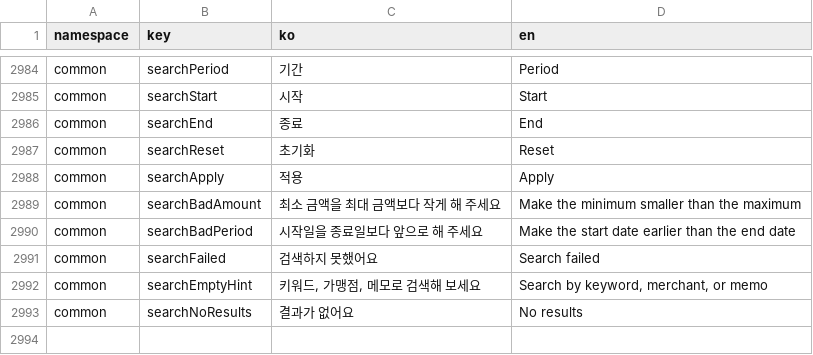
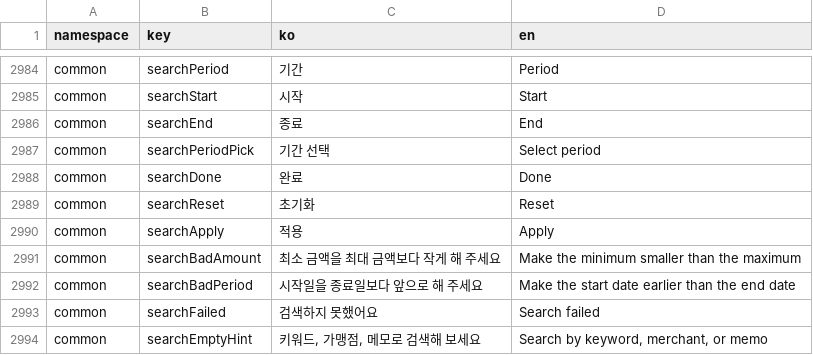
Before and after one commit to lshdainty/porest-desk-front, a CSV file: i18n/translations.csv, drawn as a sheet; only a part is shown, gaps mark what is left out; the shorter side is filled out with more unchanged rows.

```diff
--- a/i18n/translations.csv
+++ b/i18n/translations.csv
@@ -2986,2 +2986,4 @@ common,searchStart,시작,Start
 common,searchEnd,종료,End
+common,searchPeriodPick,기간 선택,Select period
+common,searchDone,완료,Done
 common,searchReset,초기화,Reset
```
Also changed, not shown: 2 other files.
